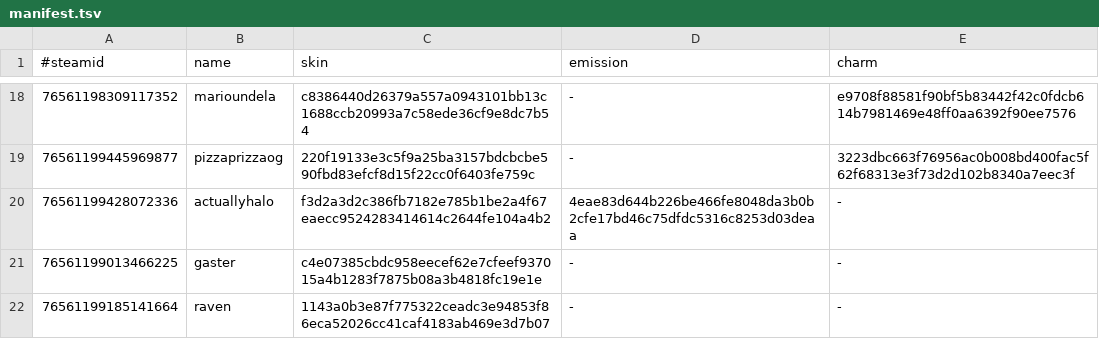
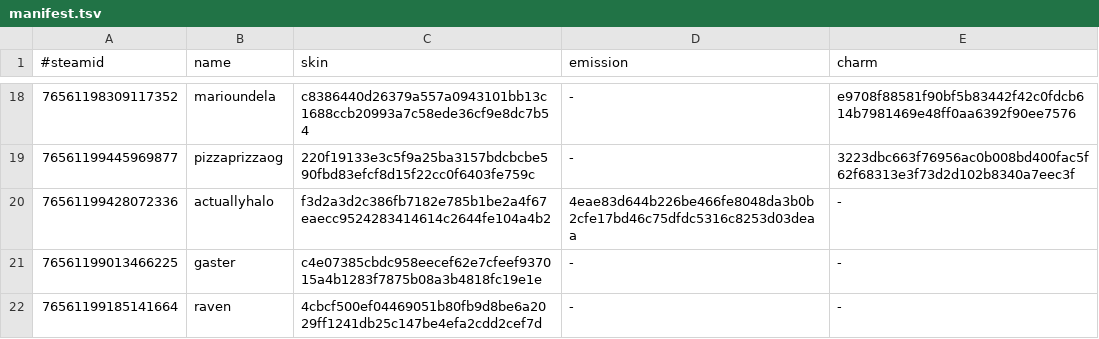
Before and after one commit to d1ll3x3/charm-skins-data, a TSV file: api/manifest.tsv, drawn as a sheet; only a part is shown, gaps mark what is left out.

Commit message:
Update manifest

```diff
--- a/api/manifest.tsv
+++ b/api/manifest.tsv
@@ -21,2 +21,2 @@
 76561199013466225	gaster	c4e07385cbdc958eecef62e7cfeef937015a4b1283f7875b08a3b4818fc19e1e	-	-
-76561199185141664	raven	1143a0b3e87f775322ceadc3e94853f86eca52026cc41caf4183ab469e3d7b07	-	-
+76561199185141664	raven	4cbcf500ef04469051b80fb9d8be6a2029ff1241db25c147be4efa2cdd2cef7d	-	-
```
